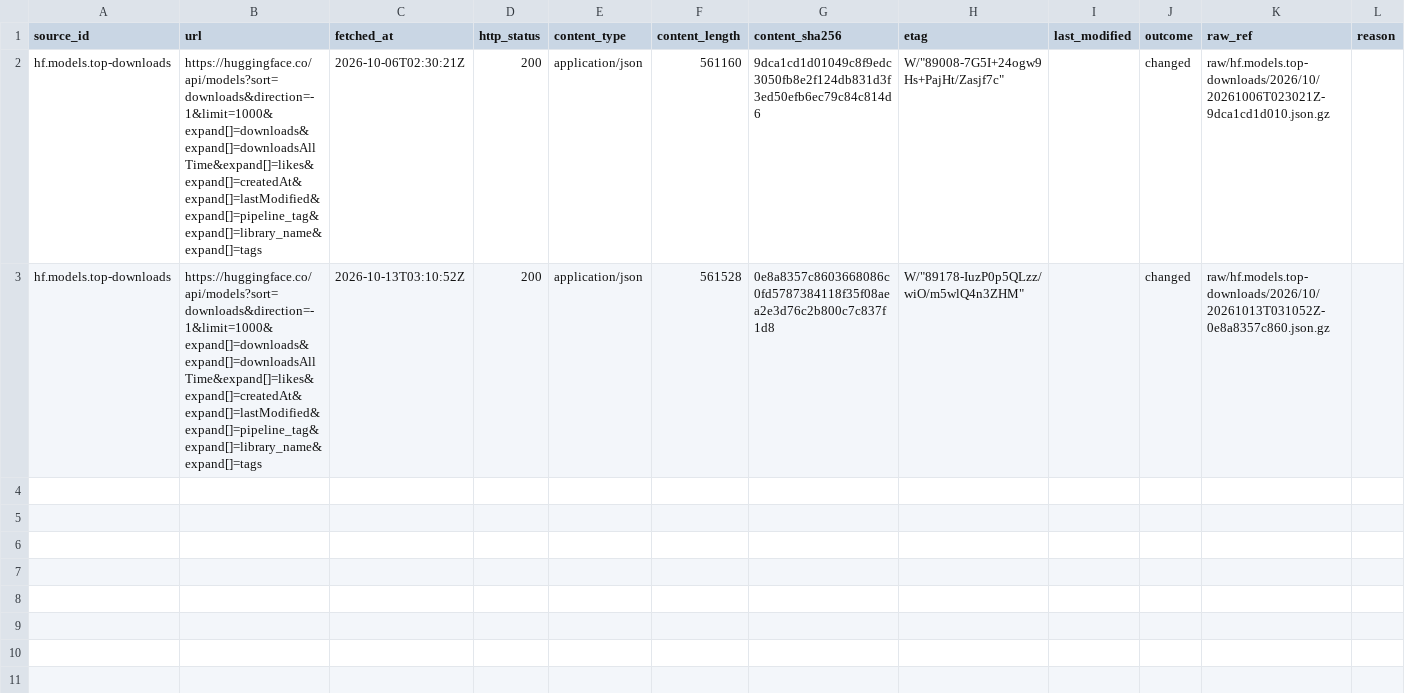
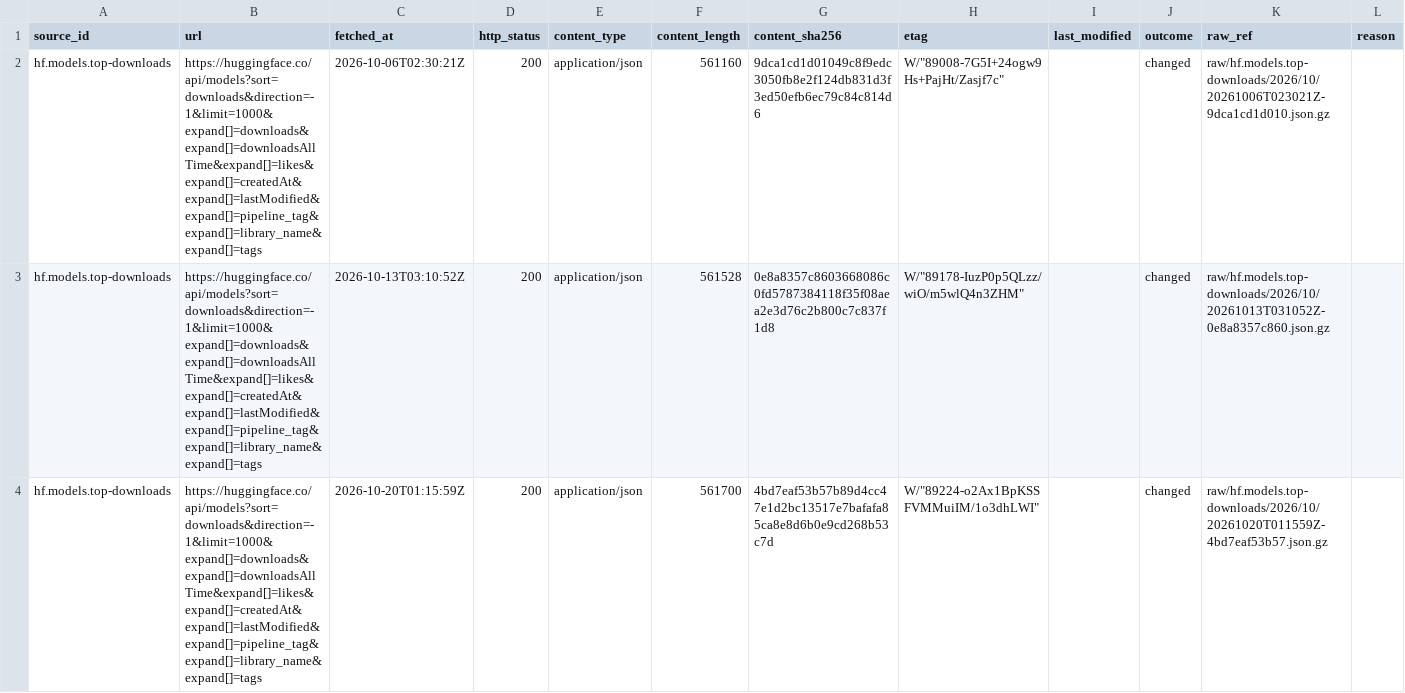
Before and after one commit to q3dresearch/wss-hugging-face, a CSV file: manifest/hf.models.top-downloads/2026-10.csv, drawn as a sheet; only a part is shown; rows hold the shown columns only; the diff names each change by its address in the sheet, - before the commit and + after, or states it on an @@ line.

```diff
--- a/manifest/hf.models.top-downloads/2026-10.csv
+++ b/manifest/hf.models.top-downloads/2026-10.csv
+row 4: hf.models.top-downloads | https://huggingface.co/api/models?sort=downloads&direction=-1&limit=1000&expand[]=downloads&expand[]=downloadsAllTime&expand[]=likes&expand[]=createdAt&expand[]=lastModified&expand[]=pipeline_tag&expand[]=library_name&expand[]=tags | 2026-10-20T01:15:59Z | 200 | application/json | 561700 | 4bd7eaf53b57b89d4cc47e1d2bc13517e7bafafa85ca8e8d6b0e9cd268b53c7d | W/"89224-o2Ax1BpKSSFVMMuiIM/1o3dhLWI" |  | changed | raw/hf.models.top-downloads/2026/10/20261020T011559Z-4bd7eaf53b57.json.gz
```
Also changed, not shown: manifest/hf.datasets.top-downloads/2026-10.csv, manifest/hf.datasets.top-likes/2026-10.csv, 18 other files.
